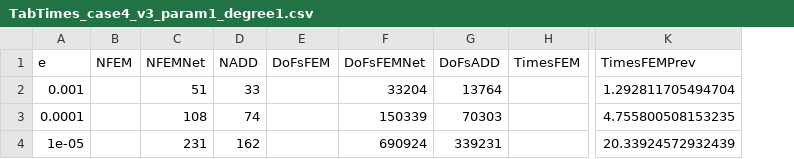
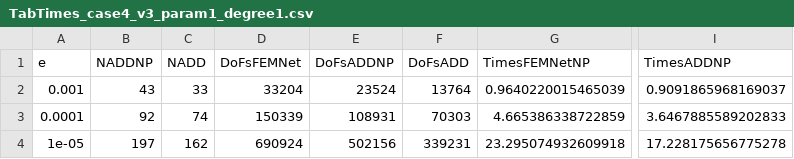
Before and after one commit to flecourtier/these2023, a CSV file: docs/presentation/2025_07_15/images/results/data/param3/version3/TabTimes_case4_v3_param1_degree1.csv, drawn as a sheet; only a part is shown, gaps mark what is left out; removed rows and columns are numbered as before the commit, all else as after; the diff names each change by its address in the sheet, - before the commit and + after, or states it on an @@ line.

Commit message:
ICOSAHOM - Première version finale

```diff
--- a/docs/presentation/2025_07_15/images/results/data/param3/version3/TabTimes_case4_v3_param1_degree1.csv
+++ b/docs/presentation/2025_07_15/images/results/data/param3/version3/TabTimes_case4_v3_param1_degree1.csv
-column B (NFEM), empty
-column C (NFEMNet), rows 2-4: 51 | 108 | 231
+column B (NADDNP), rows 2-4: 43 | 92 | 197
-column E (DoFsFEM), empty
+column E (DoFsADDNP), rows 2-4: 23524 | 108931 | 502156
-column H (TimesFEM), empty
+column G (TimesFEMNetNP), rows 2-4: 0.9640220015465039 | 4.665386338722859 | 23.295074932609918
+column I (TimesADDNP), rows 2-4: 0.9091865968169037 | 3.6467885589202833 | 17.228175656775278
-column K (TimesFEMPrev), rows 2-4: 1.292811705494704 | 4.755800508153235 | 20.33924572932439
```
Also changed, not shown: 23 other files.
